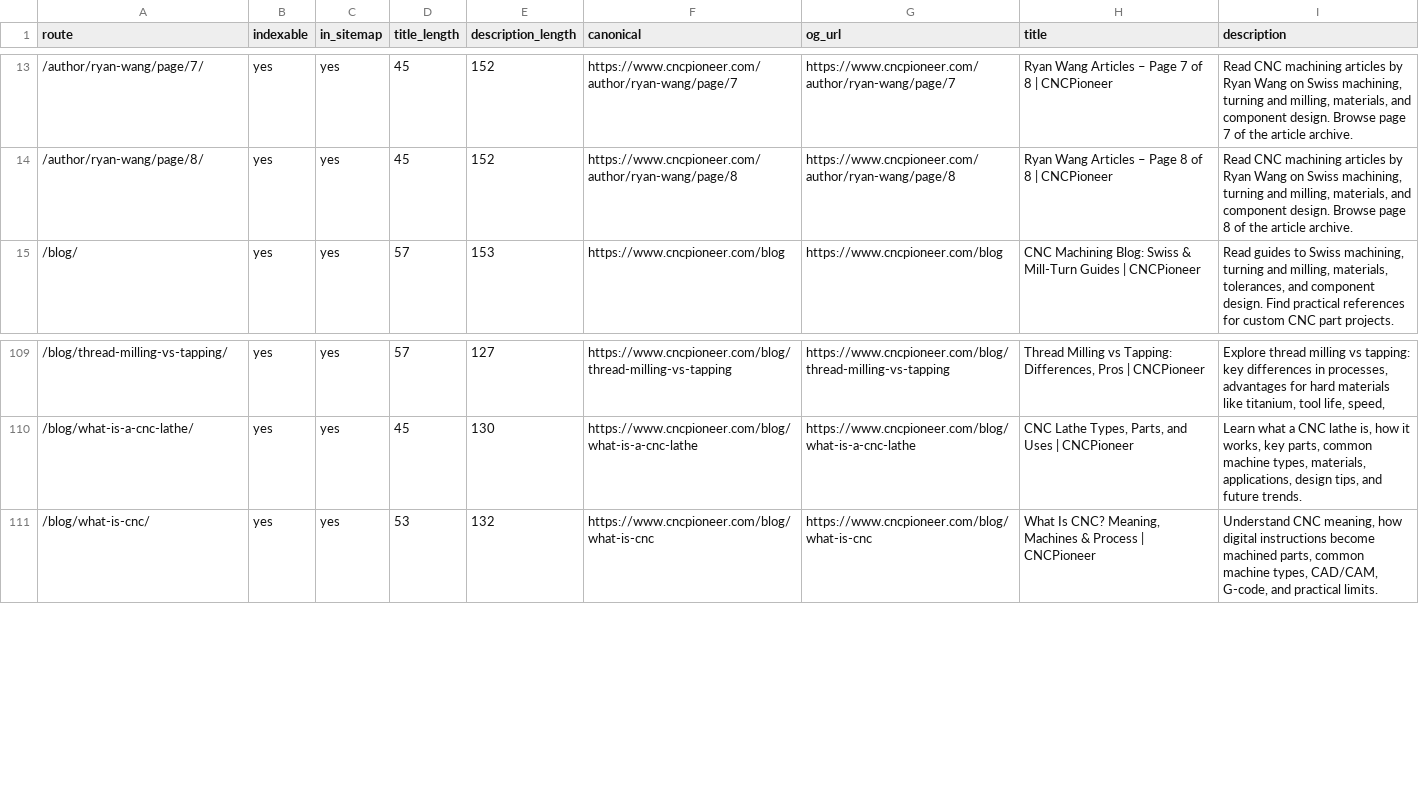
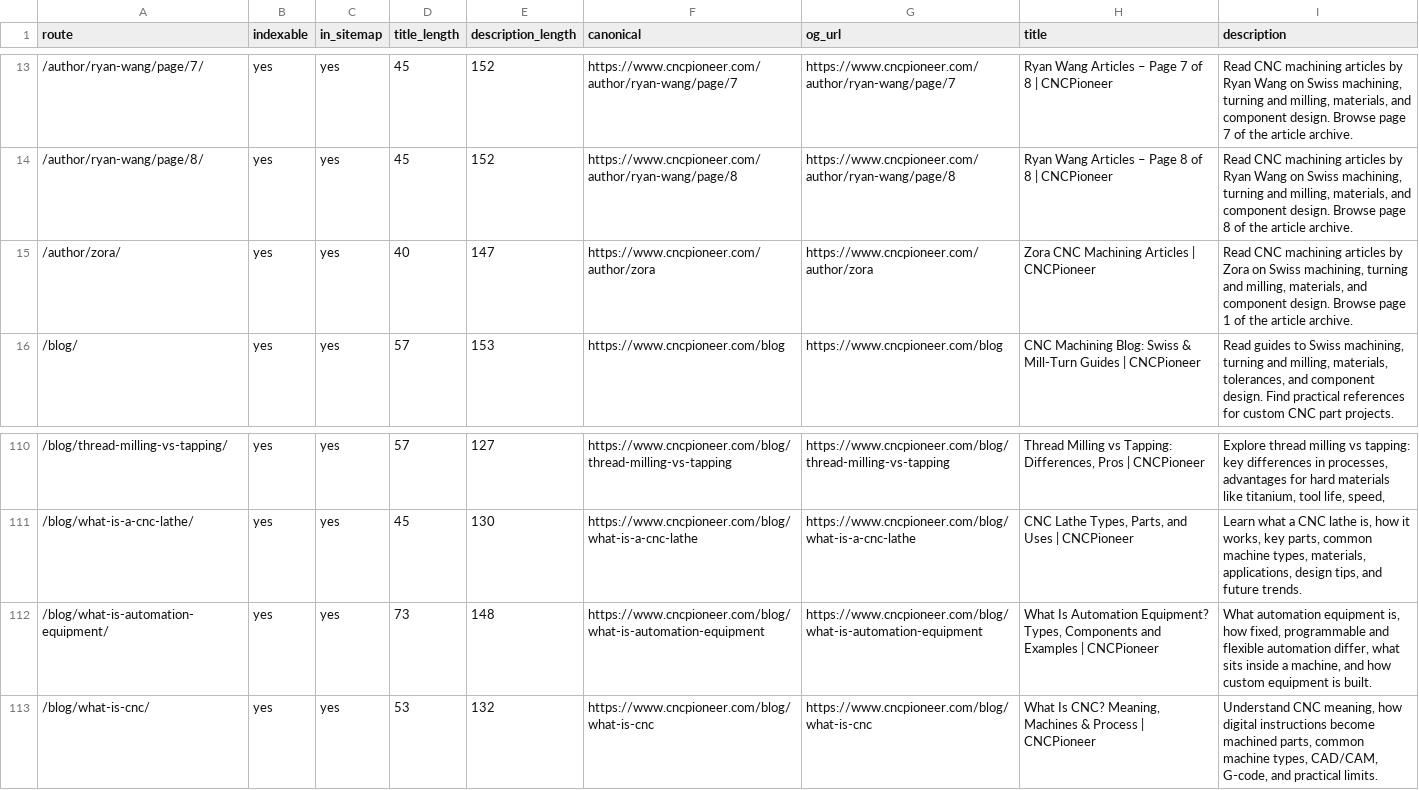
Before and after one commit to zorali-33/cncpioneer-astro, a CSV file: seo-migration/reports/T19-dist-route-manifest.csv, drawn as a sheet; only a part is shown, gaps mark what is left out.

Commit message:
Publish automation equipment guide with four editorial images and cluster links

```diff
--- a/seo-migration/reports/T19-dist-route-manifest.csv
+++ b/seo-migration/reports/T19-dist-route-manifest.csv
@@ -14,2 +14,3 @@
 /author/ryan-wang/page/8/,yes,yes,45,152,https://www.cncpioneer.com/author/ryan-wang/page/8,https://www.cncpioneer.com/author/ryan-wang/page/8,Ryan Wang Articles – Page 8 of 8 | CNCPioneer,"Read CNC machining articles by Ryan Wang on Swiss machining, turning and milling, materials, and component design. Browse page 8 of the article archive."
+/author/zora/,yes,yes,40,147,https://www.cncpioneer.com/author/zora,https://www.cncpioneer.com/author/zora,Zora CNC Machining Articles | CNCPioneer,"Read CNC machining articles by Zora on Swiss machining, turning and milling, materials, and component design. Browse page 1 of the article archive."
 /blog/,yes,yes,57,153,https://www.cncpioneer.com/blog,https://www.cncpioneer.com/blog,CNC Machining Blog: Swiss & Mill-Turn Guides | CNCPioneer,"Read guides to Swiss machining, turning and milling, materials, tolerances, and component design. Find practical references for custom CNC part projects."
@@ -110,2 +111,3 @@
 /blog/what-is-a-cnc-lathe/,yes,yes,45,130,https://www.cncpioneer.com/blog/what-is-a-cnc-lathe,https://www.cncpioneer.com/blog/what-is-a-cnc-lathe,"CNC Lathe Types, Parts, and Uses | CNCPioneer","Learn what a CNC lathe is, how it works, key parts, common machine types, materials, applications, design tips, and future trends."
+/blog/what-is-automation-equipment/,yes,yes,73,148,https://www.cncpioneer.com/blog/what-is-automation-equipment,https://www.cncpioneer.com/blog/what-is-automation-equipment,"What Is Automation Equipment? Types, Components and Examples | CNCPioneer","What automation equipment is, how fixed, programmable and flexible automation differ, what sits inside a machine, and how custom equipment is built."
 /blog/what-is-cnc/,yes,yes,53,132,https://www.cncpioneer.com/blog/what-is-cnc,https://www.cncpioneer.com/blog/what-is-cnc,"What Is CNC? Meaning, Machines & Process | CNCPioneer","Understand CNC meaning, how digital instructions become machined parts, common machine types, CAD/CAM, G-code, and practical limits."
```
Also changed, not shown: seo-migration/reports/T11-site-indexing-assets.csv, 31 other files.
